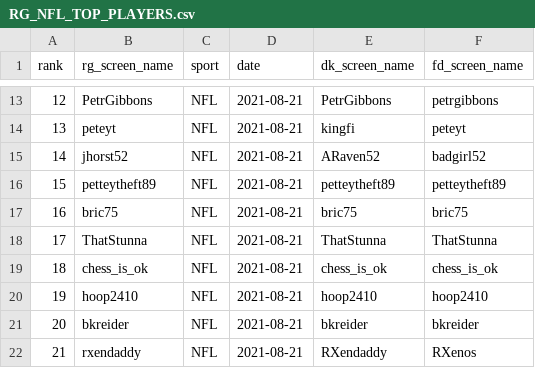
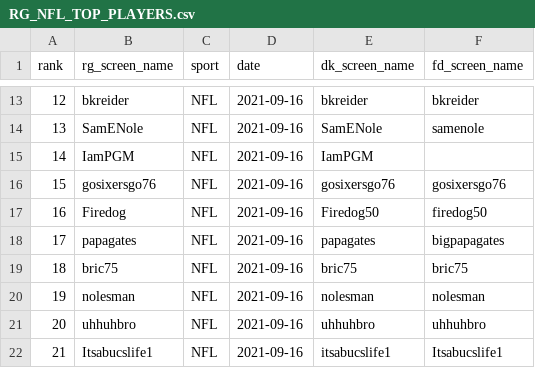
Before and after one commit to Dmunslow/tidyDK, a CSV file: data/RG_NFL_TOP_PLAYERS.csv, drawn as a sheet; only a part is shown, gaps mark what is left out; the diff covers the shown part only.

```diff
--- a/data/RG_NFL_TOP_PLAYERS.csv
+++ b/data/RG_NFL_TOP_PLAYERS.csv
@@ -13,10 +13,10 @@ rank,rg_screen_name,sport,date,dk_screen_name,fd_screen_name
-12,PetrGibbons,NFL,2021-08-21,PetrGibbons,petrgibbons
-13,peteyt,NFL,2021-08-21,kingfi,peteyt
-14,jhorst52,NFL,2021-08-21,ARaven52,badgirl52
-15,petteytheft89,NFL,2021-08-21,petteytheft89,petteytheft89
-16,bric75,NFL,2021-08-21,bric75,bric75
-17,ThatStunna,NFL,2021-08-21,ThatStunna,ThatStunna
-18,chess_is_ok,NFL,2021-08-21,chess_is_ok,chess_is_ok
-19,hoop2410,NFL,2021-08-21,hoop2410,hoop2410
-20,bkreider,NFL,2021-08-21,bkreider,bkreider
-21,rxendaddy,NFL,2021-08-21,RXendaddy,RXenos
+12,bkreider,NFL,2021-09-16,bkreider,bkreider
+13,SamENole,NFL,2021-09-16,SamENole,samenole
+14,IamPGM,NFL,2021-09-16,IamPGM,
+15,gosixersgo76,NFL,2021-09-16,gosixersgo76,gosixersgo76
+16,Firedog,NFL,2021-09-16,Firedog50,firedog50
+17,papagates,NFL,2021-09-16,papagates,bigpapagates
+18,bric75,NFL,2021-09-16,bric75,bric75
+19,nolesman,NFL,2021-09-16,nolesman,nolesman
+20,uhhuhbro,NFL,2021-09-16,uhhuhbro,uhhuhbro
+21,Itsabucslife1,NFL,2021-09-16,itsabucslife1,Itsabucslife1
```
Also changed, not shown: 156 edited cells elsewhere in this file, 5 other files.
